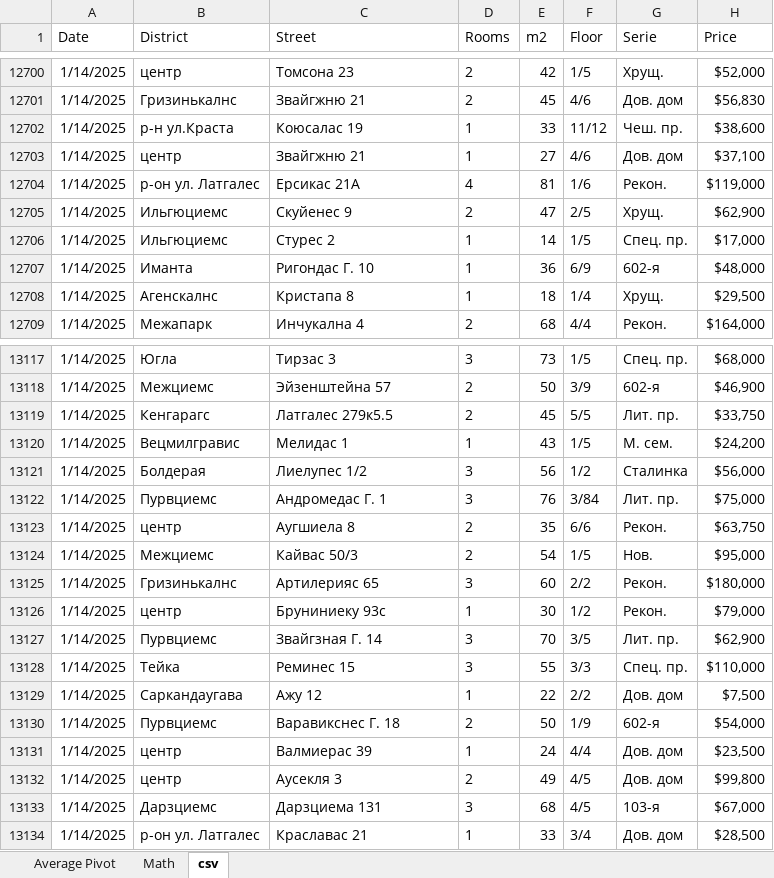
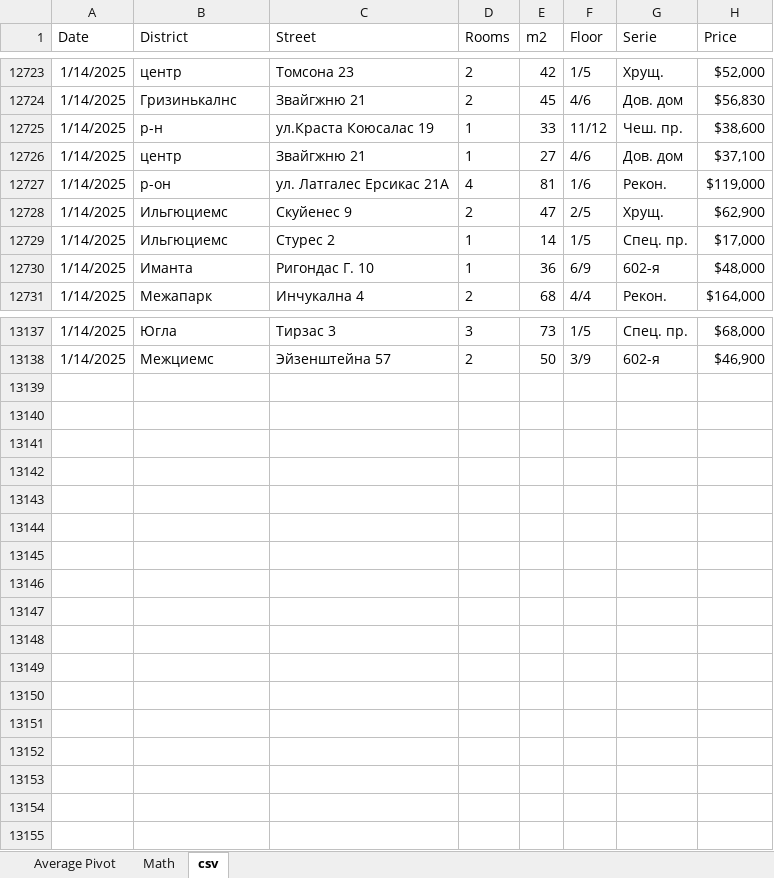
Before and after one commit to EvilDeedsIM/Apt_Data, an Excel workbook: ss/All/Apartments.xlsx, sheet csv, drawn as a sheet; only a part is shown, gaps mark what is left out; values as stored, in another font and other column widths than the file's, no borders; table styles not drawn; removed rows and columns are numbered as before the commit, all else as after; the diff covers the shown part only; the diff names each change by its address in the sheet, - before the commit and + after, or states it on an @@ line.

```diff
--- a/ss/All/Apartments.xlsx (sheet csv)
+++ b/ss/All/Apartments.xlsx (sheet csv)
-B12725 (District): р-н ул.Краста
+B12725 (District): р-н
-C12725 (Street): Коюсалас 19
+C12725 (Street): ул.Краста Коюсалас 19
-B12727 (District): р-он ул. Латгалес
+B12727 (District): р-он
-C12727 (Street): Ерсикас 21A
+C12727 (Street): ул. Латгалес Ерсикас 21A
-row 12708: 1/14/2025 | Агенскалнс | Кристапа 8 | 1 | 18 | 1/4 | Хрущ. | $29,500
-row 13119: 1/14/2025 | Кенгарагс | Латгалес 279к5.5 | 2 | 45 | 5/5 | Лит. пр. | $33,750
-row 13120: 1/14/2025 | Вецмилгравис | Мелидас 1 | 1 | 43 | 1/5 | М. сем. | $24,200
-row 13121: 1/14/2025 | Болдерая | Лиелупес 1/2 | 3 | 56 | 1/2 | Сталинка | $56,000
-row 13122: 1/14/2025 | Пурвциемс | Андромедас Г. 1 | 3 | 76 | 3/84 | Лит. пр. | $75,000
-row 13123: 1/14/2025 | центр | Аугшиела 8 | 2 | 35 | 6/6 | Рекон. | $63,750
-row 13124: 1/14/2025 | Межциемс | Кайвас 50/3 | 2 | 54 | 1/5 | Нов. | $95,000
-row 13125: 1/14/2025 | Гризинькалнс | Артилерияс 65 | 3 | 60 | 2/2 | Рекон. | $180,000
-row 13126: 1/14/2025 | центр | Бруниниеку 93c | 1 | 30 | 1/2 | Рекон. | $79,000
-row 13127: 1/14/2025 | Пурвциемс | Звайгзная Г. 14 | 3 | 70 | 3/5 | Лит. пр. | $62,900
-row 13128: 1/14/2025 | Тейка | Реминес 15 | 3 | 55 | 3/3 | Спец. пр. | $110,000
-row 13129: 1/14/2025 | Саркандаугава | Ажу 12 | 1 | 22 | 2/2 | Дов. дом | $7,500
-row 13130: 1/14/2025 | Пурвциемс | Варавикснес Г. 18 | 2 | 50 | 1/9 | 602-я | $54,000
-row 13131: 1/14/2025 | центр | Валмиерас 39 | 1 | 24 | 4/4 | Дов. дом | $23,500
-row 13132: 1/14/2025 | центр | Аусекля 3 | 2 | 49 | 4/5 | Дов. дом | $99,800
-row 13133: 1/14/2025 | Дарзциемс | Дарзциема 131 | 3 | 68 | 4/5 | 103-я | $67,000
-row 13134: 1/14/2025 | р-он ул. Латгалес | Краславас 21 | 1 | 33 | 3/4 | Дов. дом | $28,500
```
Also changed, not shown: 26 added rows, 5 removed rows, 2 moved rows and 202 edited cells elsewhere in this sheet, sheet Math, sheet Average Pivot, formulas that keep their value, charts or pictures, 2 other files.
